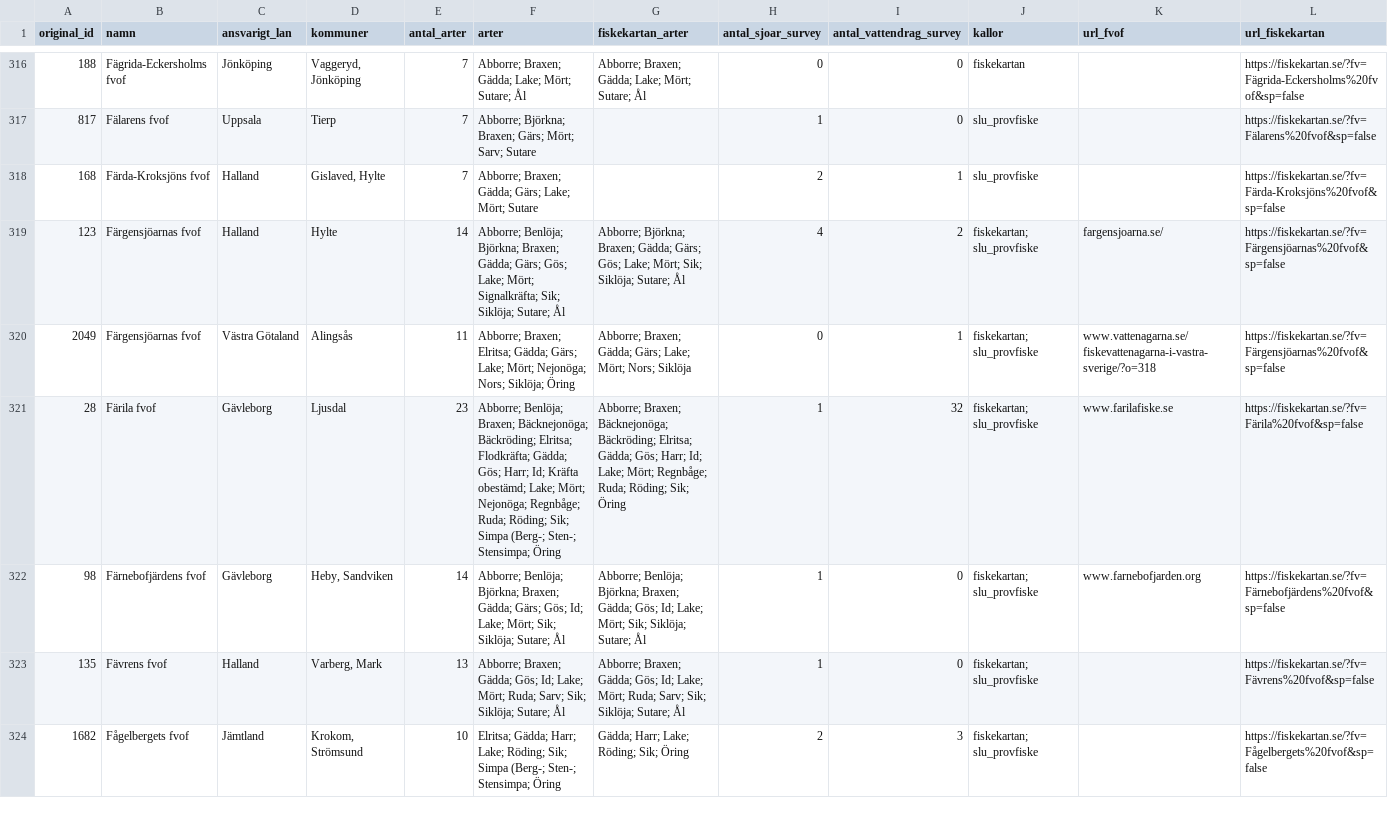
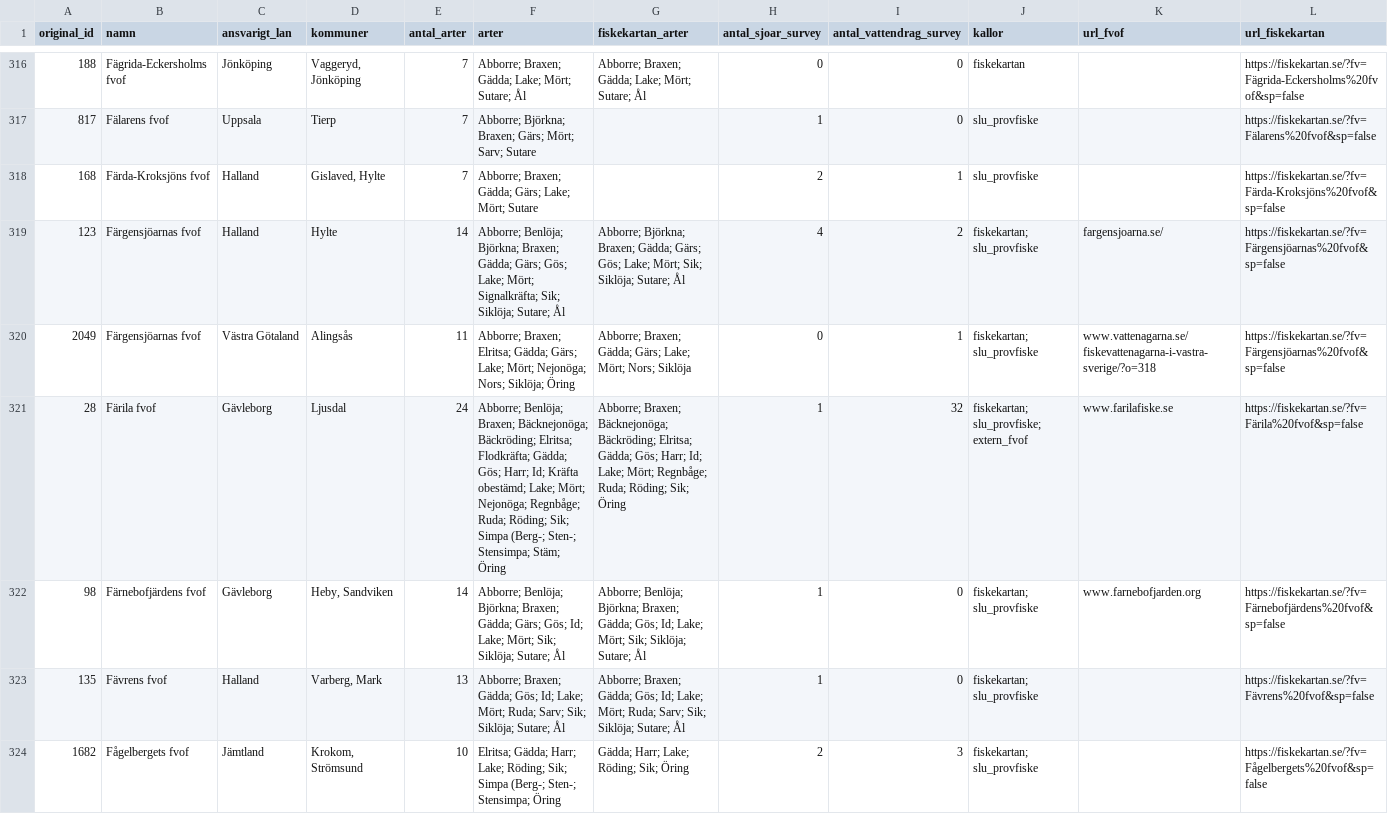
Before and after one commit to Mallegubben/Hugg, a CSV file: data/processed/fvo_artlista.csv, drawn as a sheet; only a part is shown, gaps mark what is left out; the diff covers the shown part only.

```diff
--- a/data/processed/fvo_artlista.csv
+++ b/data/processed/fvo_artlista.csv
@@ -320,3 +320,3 @@ original_id,namn,ansvarigt_lan,kommuner,antal_arter,arter,fiskekartan_arter,anta
 2049,Färgensjöarnas fvof,Västra Götaland,Alingsås,11,Abborre; Braxen; Elritsa; Gädda; Gärs; Lake; Mört; Nejonöga; Nors; Siklöja; Öring,Abborre; Braxen; Gädda; Gärs; Lake; Mört; Nors; Siklöja,0,1,fiskekartan; slu_provfiske,www.vattenagarna.se/fiskevattenagarna-i-vastra-sverige/?o=318,https://fiskekartan.se/?fv=Färgensjöarnas%20fvof&sp=false
-28,Färila fvof,Gävleborg,Ljusdal,23,Abborre; Benlöja; Braxen; Bäcknejonöga; Bäckröding; Elritsa; Flodkräfta; Gädda; Gös; Harr; Id; Kräfta obestämd; Lake; Mört; Nejonöga; Regnbåge; Ruda; Röding; Sik; Simpa (Berg-; Sten-; Stensimpa; Öring,Abborre; Braxen; Bäcknejonöga; Bäckröding; Elritsa; Gädda; Gös; Harr; Id; Lake; Mört; Regnbåge; Ruda; Röding; Sik; Öring,1,32,fiskekartan; slu_provfiske,www.farilafiske.se,https://fiskekartan.se/?fv=Färila%20fvof&sp=false
+28,Färila fvof,Gävleborg,Ljusdal,24,Abborre; Benlöja; Braxen; Bäcknejonöga; Bäckröding; Elritsa; Flodkräfta; Gädda; Gös; Harr; Id; Kräfta obestämd; Lake; Mört; Nejonöga; Regnbåge; Ruda; Röding; Sik; Simpa (Berg-; Sten-; Stensimpa; Stäm; Öring,Abborre; Braxen; Bäcknejonöga; Bäckröding; Elritsa; Gädda; Gös; Harr; Id; Lake; Mört; Regnbåge; Ruda; Röding; Sik; Öring,1,32,fiskekartan; slu_provfiske; extern_fvof,www.farilafiske.se,https://fiskekartan.se/?fv=Färila%20fvof&sp=false
 98,Färnebofjärdens fvof,Gävleborg,"Heby, Sandviken",14,Abborre; Benlöja; Björkna; Braxen; Gädda; Gärs; Gös; Id; Lake; Mört; Sik; Siklöja; Sutare; Ål,Abborre; Benlöja; Björkna; Braxen; Gädda; Gös; Id; Lake; Mört; Sik; Siklöja; Sutare; Ål,1,0,fiskekartan; slu_provfiske,www.farnebofjarden.org,https://fiskekartan.se/?fv=Färnebofjärdens%20fvof&sp=false
```
Also changed, not shown: 153 edited cells elsewhere in this file, 9 other files.
